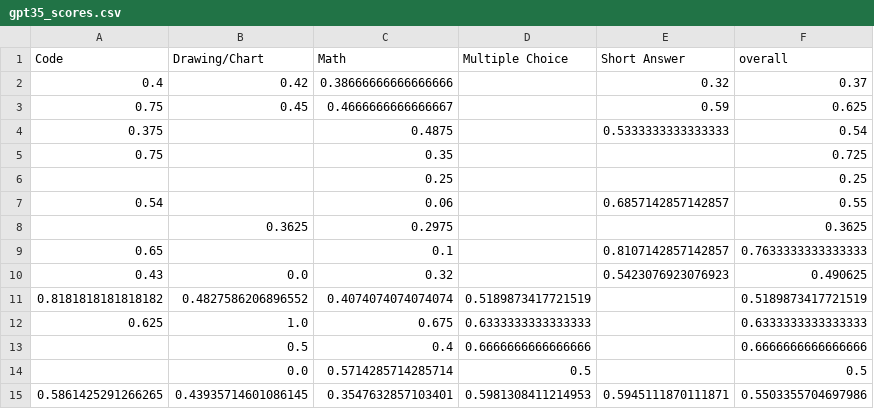
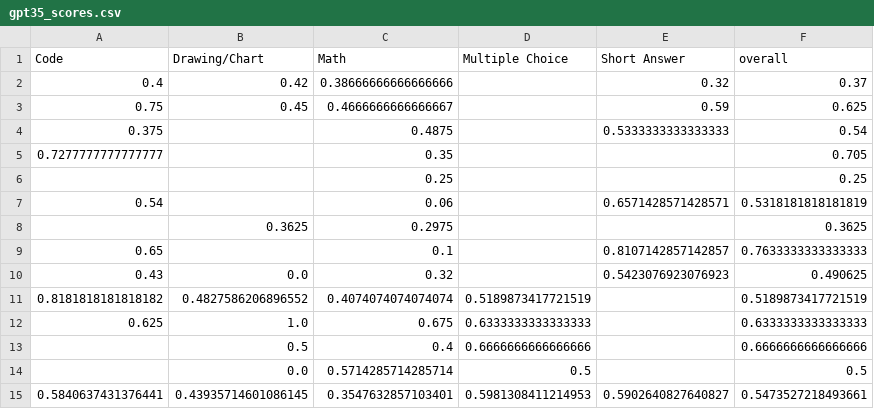
Before and after one commit to kevins4202/Madison_OS-LLM_Analysis, a CSV file: gpt35_scores.csv, drawn as a sheet.

```diff
--- a/gpt35_scores.csv
+++ b/gpt35_scores.csv
@@ -4,5 +4,5 @@ Code,Drawing/Chart,Math,Multiple Choice,Short Answer,overall
 0.375,,0.4875,,0.5333333333333333,0.54
-0.75,,0.35,,,0.725
+0.7277777777777777,,0.35,,,0.705
 ,,0.25,,,0.25
-0.54,,0.06,,0.6857142857142857,0.55
+0.54,,0.06,,0.6571428571428571,0.5318181818181819
 ,0.3625,0.2975,,,0.3625
@@ -14,2 +14,2 @@ Code,Drawing/Chart,Math,Multiple Choice,Short Answer,overall
 ,0.0,0.5714285714285714,0.5,,0.5
-0.5861425291266265,0.43935714601086145,0.3547632857103401,0.5981308411214953,0.5945111870111871,0.5503355704697986
+0.5840637431376441,0.43935714601086145,0.3547632857103401,0.5981308411214953,0.5902640827640827,0.5473527218493661
```
Also changed, not shown: bard_os_topic.csv, exams/18-spring-final.csv, 31 other files.
